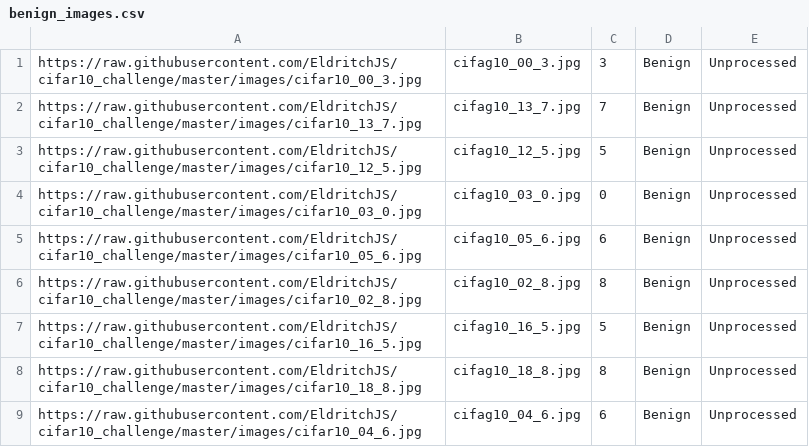
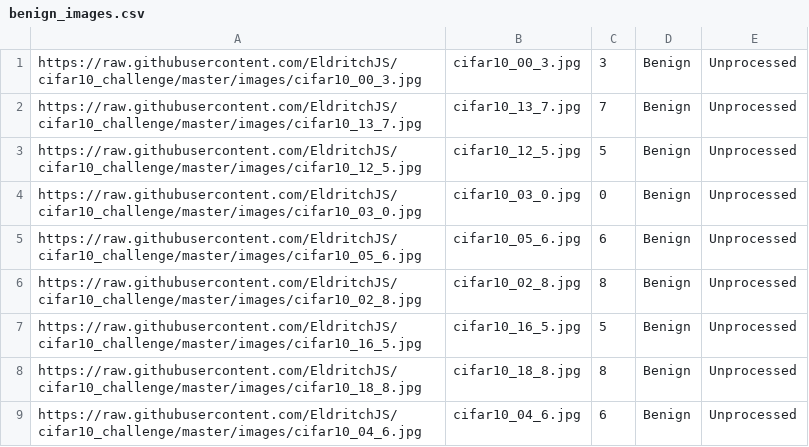
Before and after one commit to EldritchJS/adversarial_pipeline, a CSV file: adversarial_data_producer/benign_images.csv, drawn as a sheet.

Commit message:
Cleaned up benign_images and models to work with psycopg2

```diff
--- a/adversarial_data_producer/benign_images.csv
+++ b/adversarial_data_producer/benign_images.csv
@@ -1,9 +1,9 @@
-https://raw.githubusercontent.com/EldritchJS/cifar10_challenge/master/images/cifar10_00_3.jpg,cifag10_00_3.jpg,3,Benign,Unprocessed
-https://raw.githubusercontent.com/EldritchJS/cifar10_challenge/master/images/cifar10_13_7.jpg,cifag10_13_7.jpg,7,Benign,Unprocessed
-https://raw.githubusercontent.com/EldritchJS/cifar10_challenge/master/images/cifar10_12_5.jpg,cifag10_12_5.jpg,5,Benign,Unprocessed
-https://raw.githubusercontent.com/EldritchJS/cifar10_challenge/master/images/cifar10_03_0.jpg,cifag10_03_0.jpg,0,Benign,Unprocessed
-https://raw.githubusercontent.com/EldritchJS/cifar10_challenge/master/images/cifar10_05_6.jpg,cifag10_05_6.jpg,6,Benign,Unprocessed
-https://raw.githubusercontent.com/EldritchJS/cifar10_challenge/master/images/cifar10_02_8.jpg,cifag10_02_8.jpg,8,Benign,Unprocessed
-https://raw.githubusercontent.com/EldritchJS/cifar10_challenge/master/images/cifar10_16_5.jpg,cifag10_16_5.jpg,5,Benign,Unprocessed
-https://raw.githubusercontent.com/EldritchJS/cifar10_challenge/master/images/cifar10_18_8.jpg,cifag10_18_8.jpg,8,Benign,Unprocessed
-https://raw.githubusercontent.com/EldritchJS/cifar10_challenge/master/images/cifar10_04_6.jpg,cifag10_04_6.jpg,6,Benign,Unprocessed
+"https://raw.githubusercontent.com/EldritchJS/cifar10_challenge/master/images/cifar10_00_3.jpg","cifar10_00_3.jpg","3","Benign","Unprocessed"
+"https://raw.githubusercontent.com/EldritchJS/cifar10_challenge/master/images/cifar10_13_7.jpg","cifar10_13_7.jpg","7","Benign","Unprocessed"
+"https://raw.githubusercontent.com/EldritchJS/cifar10_challenge/master/images/cifar10_12_5.jpg","cifar10_12_5.jpg","5","Benign","Unprocessed"
+"https://raw.githubusercontent.com/EldritchJS/cifar10_challenge/master/images/cifar10_03_0.jpg","cifar10_03_0.jpg","0","Benign","Unprocessed"
+"https://raw.githubusercontent.com/EldritchJS/cifar10_challenge/master/images/cifar10_05_6.jpg","cifar10_05_6.jpg","6","Benign","Unprocessed"
+"https://raw.githubusercontent.com/EldritchJS/cifar10_challenge/master/images/cifar10_02_8.jpg","cifar10_02_8.jpg","8","Benign","Unprocessed"
+"https://raw.githubusercontent.com/EldritchJS/cifar10_challenge/master/images/cifar10_16_5.jpg","cifar10_16_5.jpg","5","Benign","Unprocessed"
+"https://raw.githubusercontent.com/EldritchJS/cifar10_challenge/master/images/cifar10_18_8.jpg","cifar10_18_8.jpg","8","Benign","Unprocessed"
+"https://raw.githubusercontent.com/EldritchJS/cifar10_challenge/master/images/cifar10_04_6.jpg","cifar10_04_6.jpg","6","Benign","Unprocessed"
```
